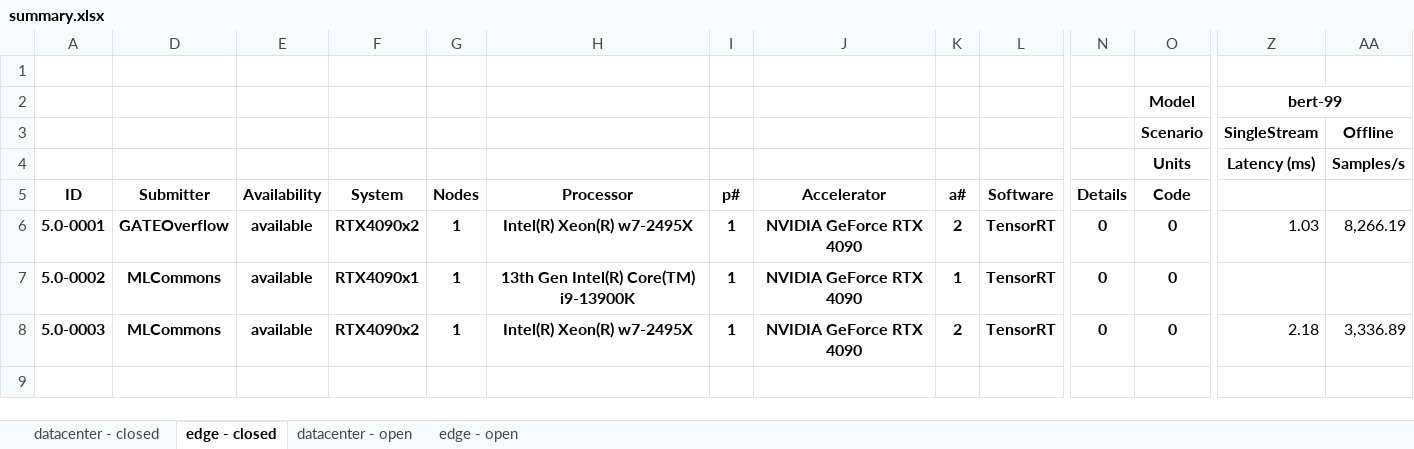
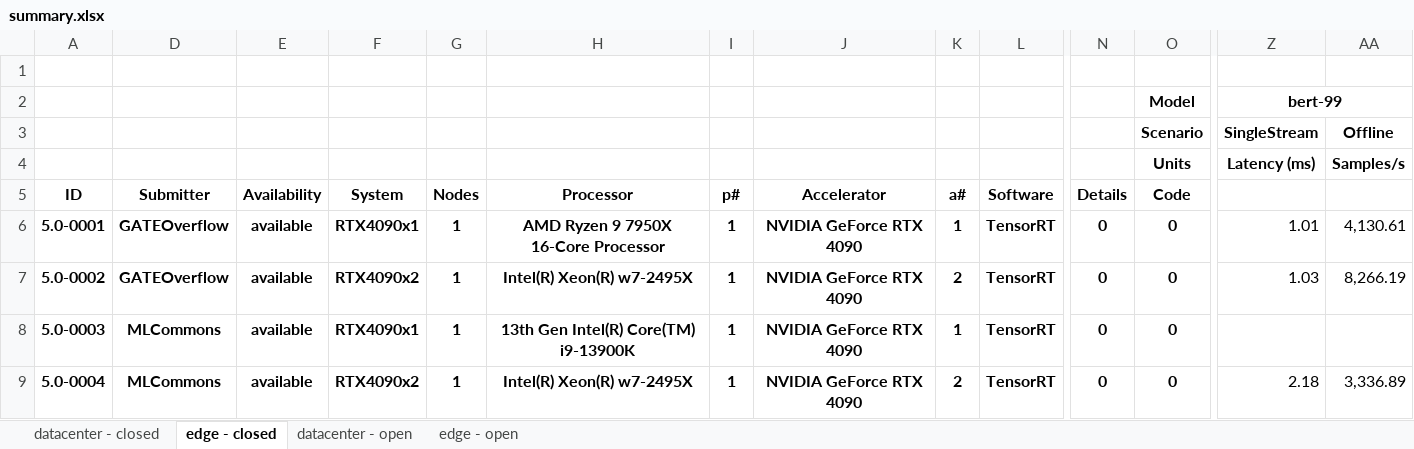
Before and after one commit to seemamp002/mlperf_inference_submissions_v5.0, an Excel workbook: summary.xlsx, sheet edge - closed, drawn as a sheet; only a part is shown, gaps mark what is left out; values as stored, in another font and other column widths than the file's, no borders; conditional formats not drawn; addresses are those after the commit; rows hold the shown columns only; the diff names each change by its address in the sheet, - before the commit and + after, or states it on an @@ line.

Commit message:
Updated results summary

```diff
--- a/summary.xlsx (sheet edge - closed)
+++ b/summary.xlsx (sheet edge - closed)
+row 6: 5.0-0001 | GATEOverflow | available | RTX4090x1 | 1 | AMD Ryzen 9 7950X 16-Core Processor | 1 | NVIDIA GeForce RTX 4090 | 1 | TensorRT | 0 | 0 | 1.01 | 4,130.61
-A7: 5.0-0001
+A7: 5.0-0002
-A8: 5.0-0002
+A8: 5.0-0003
-A9: 5.0-0003
+A9: 5.0-0004
```
Also changed, not shown: sheet datacenter - closed, sheet edge - open, sheet datacenter - open, hidden cells, 4 other files.
